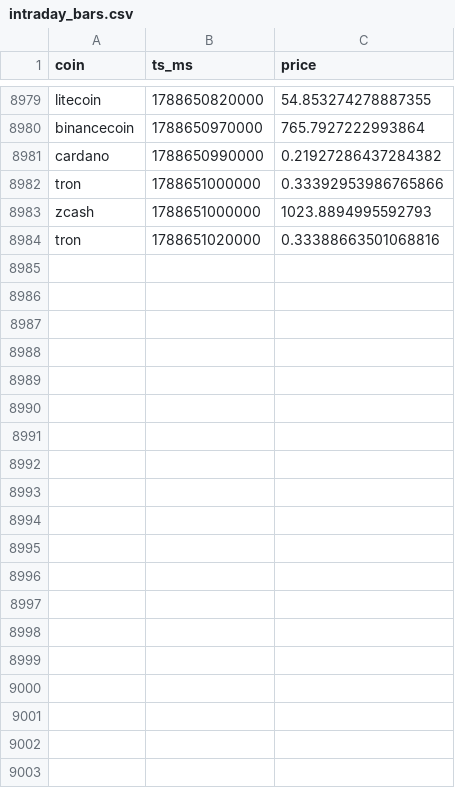
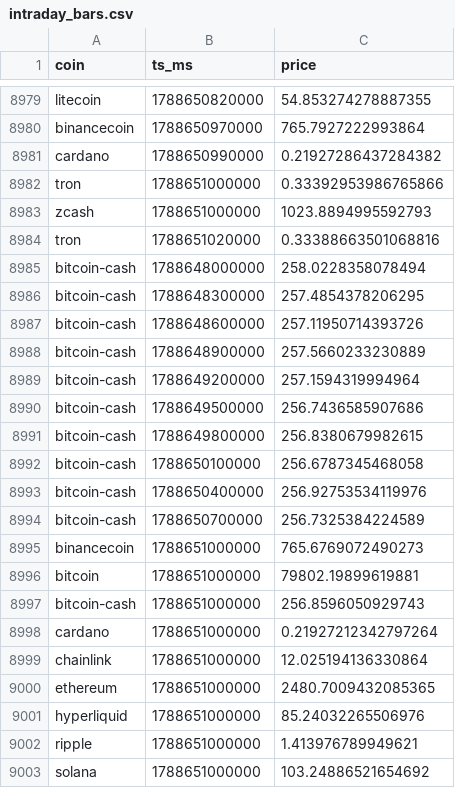
Before and after one commit to Bash-Collects-Crypto/Kirktron, a CSV file: intraday_bars.csv, drawn as a sheet; only a part is shown, gaps mark what is left out; the diff covers the shown part only.

```diff
--- a/intraday_bars.csv
+++ b/intraday_bars.csv
@@ -8984 +8984,20 @@ zcash,1788651000000,1023.8894995592793
 tron,1788651020000,0.33388663501068816
+bitcoin-cash,1788648000000,258.0228358078494
+bitcoin-cash,1788648300000,257.4854378206295
+bitcoin-cash,1788648600000,257.11950714393726
+bitcoin-cash,1788648900000,257.5660233230889
+bitcoin-cash,1788649200000,257.1594319994964
+bitcoin-cash,1788649500000,256.7436585907686
+bitcoin-cash,1788649800000,256.8380679982615
+bitcoin-cash,1788650100000,256.6787345468058
+bitcoin-cash,1788650400000,256.92753534119976
+bitcoin-cash,1788650700000,256.7325384224589
+binancecoin,1788651000000,765.6769072490273
+bitcoin,1788651000000,79802.19899619881
+bitcoin-cash,1788651000000,256.8596050929743
+cardano,1788651000000,0.21927212342797264
+chainlink,1788651000000,12.025194136330864
+ethereum,1788651000000,2480.7009432085365
+hyperliquid,1788651000000,85.24032265506976
+ripple,1788651000000,1.413976789949621
+solana,1788651000000,103.24886521654692
```
Also changed, not shown: 21 added rows elsewhere in this file, equity_history.csv, gate_census.csv, 6 other files.
